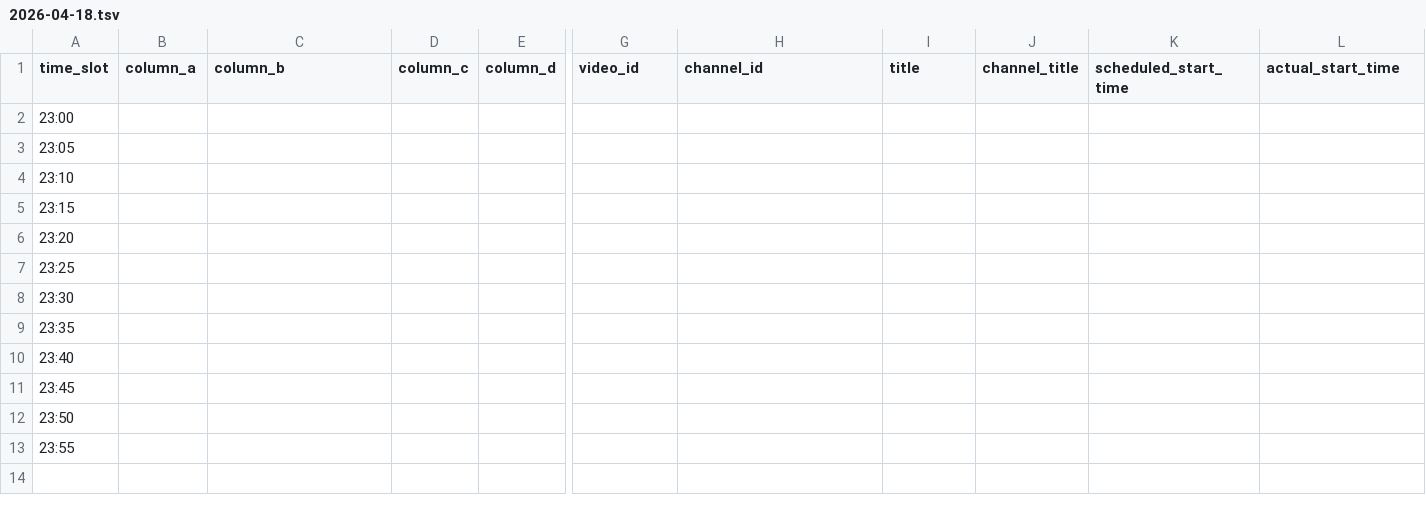
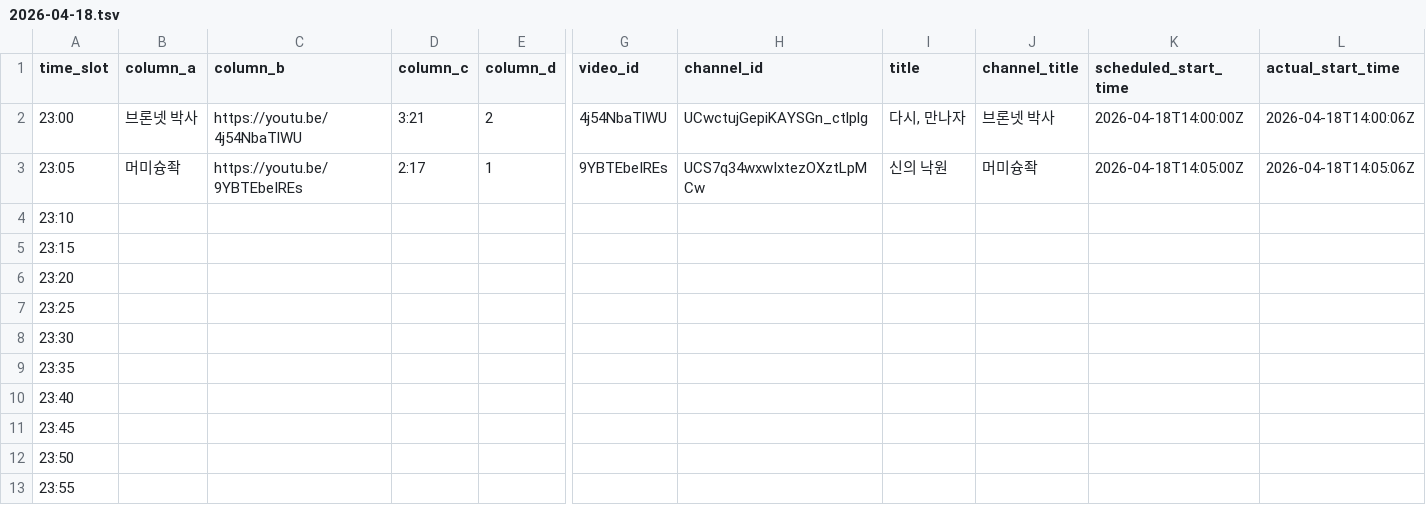
Before and after one commit to ChangpopWiki/premiere-relay-archive-data, a TSV file: 2026/04/2026-04-18.tsv, drawn as a sheet; only a part is shown, gaps mark what is left out; the diff covers the shown part only; the diff names each change by its address in the sheet, - before the commit and + after, or states it on an @@ line.

```diff
--- a/2026/04/2026-04-18.tsv
+++ b/2026/04/2026-04-18.tsv
-B2 (column_a): (empty)
+B2 (column_a): 브론넷 박사
-C2 (column_b): (empty)
+C2 (column_b): https://youtu.be/4j54NbaTlWU
-D2 (column_c): (empty)
+D2 (column_c): 3:21
-E2 (column_d): (empty)
+E2 (column_d): 2
-G2 (video_id): (empty)
+G2 (video_id): 4j54NbaTlWU
-H2 (channel_id): (empty)
+H2 (channel_id): UCwctujGepiKAYSGn_ctlplg
-I2 (title): (empty)
+I2 (title): 다시, 만나자
-J2 (channel_title): (empty)
+J2 (channel_title): 브론넷 박사
-K2 (scheduled_start_time): (empty)
+K2 (scheduled_start_time): 2026-04-18T14:00:00Z
-L2 (actual_start_time): (empty)
+L2 (actual_start_time): 2026-04-18T14:00:06Z
-B3 (column_a): (empty)
+B3 (column_a): 머미슝좍
-C3 (column_b): (empty)
+C3 (column_b): https://youtu.be/9YBTEbeIREs
-D3 (column_c): (empty)
+D3 (column_c): 2:17
-E3 (column_d): (empty)
+E3 (column_d): 1
-G3 (video_id): (empty)
+G3 (video_id): 9YBTEbeIREs
-H3 (channel_id): (empty)
+H3 (channel_id): UCS7q34wxwIxtezOXztLpMCw
-I3 (title): (empty)
+I3 (title): 신의 낙원
-J3 (channel_title): (empty)
+J3 (channel_title): 머미슝좍
-K3 (scheduled_start_time): (empty)
+K3 (scheduled_start_time): 2026-04-18T14:05:00Z
-L3 (actual_start_time): (empty)
+L3 (actual_start_time): 2026-04-18T14:05:06Z
```
Also changed, not shown: 2 edited cells elsewhere in this file, 1 other file.
